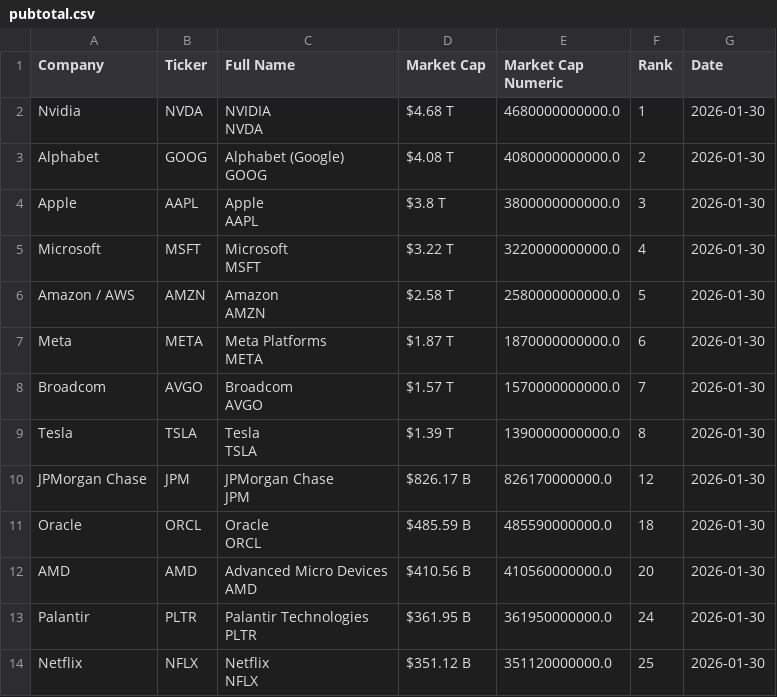
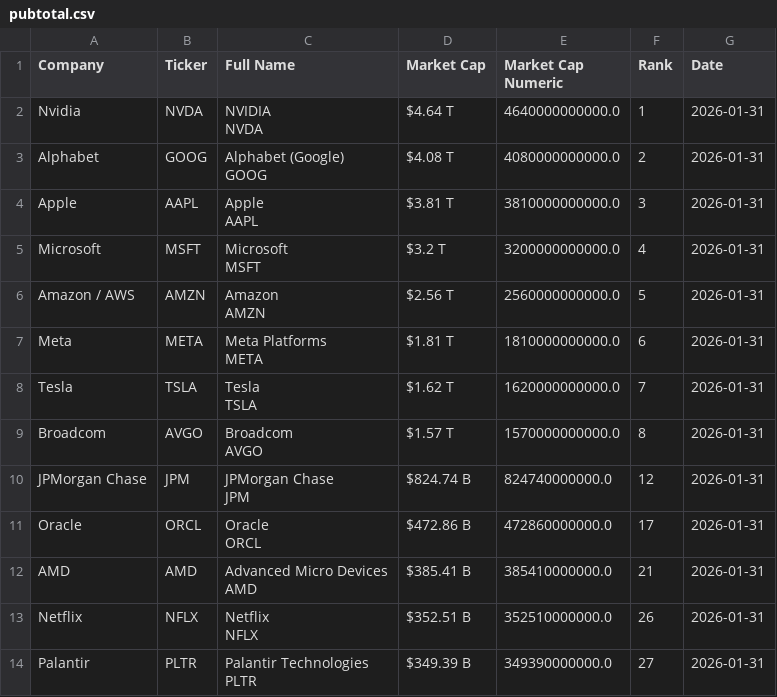
Before and after one commit to ayeeff/fiefdom, a CSV file: data/pubtotal.csv, drawn as a sheet; only a part is shown; the diff covers the shown part only.

```diff
--- a/data/pubtotal.csv
+++ b/data/pubtotal.csv
@@ -1,27 +1,27 @@
 Company,Ticker,Full Name,Market Cap,Market Cap Numeric,Rank,Date
-Nvidia,NVDA,"NVIDIA
-NVDA",$4.68 T,4680000000000.0,1,2026-01-30
-Alphabet,GOOG,"Alphabet (Google)
-GOOG",$4.08 T,4080000000000.0,2,2026-01-30
-Apple,AAPL,"Apple
-AAPL",$3.8 T,3800000000000.0,3,2026-01-30
-Microsoft,MSFT,"Microsoft
-MSFT",$3.22 T,3220000000000.0,4,2026-01-30
-Amazon / AWS,AMZN,"Amazon
-AMZN",$2.58 T,2580000000000.0,5,2026-01-30
-Meta,META,"Meta Platforms
-META",$1.87 T,1870000000000.0,6,2026-01-30
-Broadcom,AVGO,"Broadcom
-AVGO",$1.57 T,1570000000000.0,7,2026-01-30
-Tesla,TSLA,"Tesla
-TSLA",$1.39 T,1390000000000.0,8,2026-01-30
-JPMorgan Chase,JPM,"JPMorgan Chase
-JPM",$826.17 B,826170000000.0,12,2026-01-30
-Oracle,ORCL,"Oracle
-ORCL",$485.59 B,485590000000.0,18,2026-01-30
-AMD,AMD,"Advanced Micro Devices
-AMD",$410.56 B,410560000000.0,20,2026-01-30
-Palantir,PLTR,"Palantir Technologies
-PLTR",$361.95 B,361950000000.0,24,2026-01-30
-Netflix,NFLX,"Netflix
-NFLX",$351.12 B,351120000000.0,25,2026-01-30
+Nvidia,NVDA,"NVIDIA
+NVDA",$4.64 T,4640000000000.0,1,2026-01-31
+Alphabet,GOOG,"Alphabet (Google)
+GOOG",$4.08 T,4080000000000.0,2,2026-01-31
+Apple,AAPL,"Apple
+AAPL",$3.81 T,3810000000000.0,3,2026-01-31
+Microsoft,MSFT,"Microsoft
+MSFT",$3.2 T,3200000000000.0,4,2026-01-31
+Amazon / AWS,AMZN,"Amazon
+AMZN",$2.56 T,2560000000000.0,5,2026-01-31
+Meta,META,"Meta Platforms
+META",$1.81 T,1810000000000.0,6,2026-01-31
+Tesla,TSLA,"Tesla
+TSLA",$1.62 T,1620000000000.0,7,2026-01-31
+Broadcom,AVGO,"Broadcom
+AVGO",$1.57 T,1570000000000.0,8,2026-01-31
+JPMorgan Chase,JPM,"JPMorgan Chase
+JPM",$824.74 B,824740000000.0,12,2026-01-31
+Oracle,ORCL,"Oracle
+ORCL",$472.86 B,472860000000.0,17,2026-01-31
+AMD,AMD,"Advanced Micro Devices
+AMD",$385.41 B,385410000000.0,21,2026-01-31
+Netflix,NFLX,"Netflix
+NFLX",$352.51 B,352510000000.0,26,2026-01-31
+Palantir,PLTR,"Palantir Technologies
+PLTR",$349.39 B,349390000000.0,27,2026-01-31
```
Also changed, not shown: 18 edited cells elsewhere in this file.
